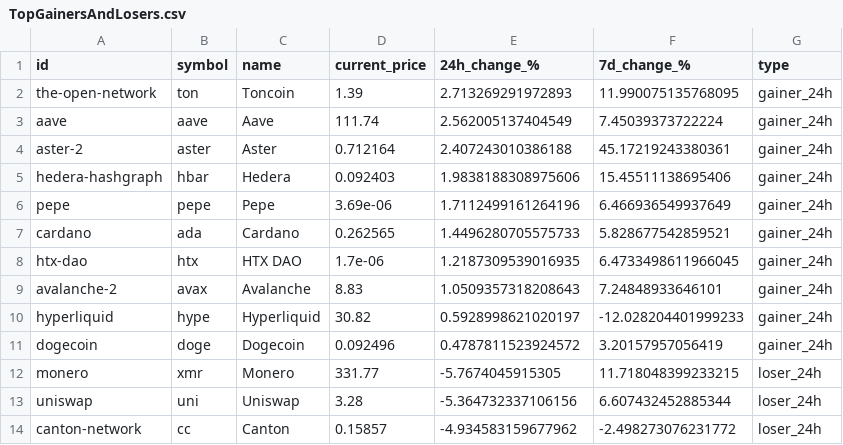
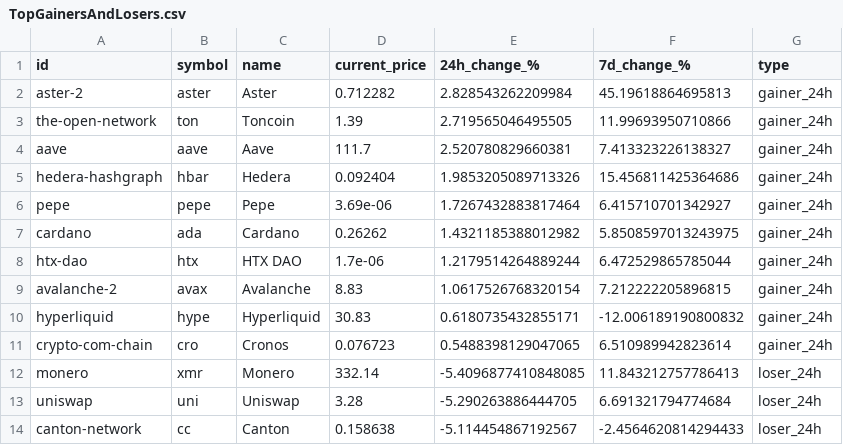
Before and after one commit to rfrm-dao/MarketDataResearch, a CSV file: TopGainersAndLosers.csv, drawn as a sheet; only a part is shown; the diff covers the shown part only.

```diff
--- a/TopGainersAndLosers.csv
+++ b/TopGainersAndLosers.csv
@@ -1,14 +1,14 @@
 id,symbol,name,current_price,24h_change_%,7d_change_%,type
-the-open-network,ton,Toncoin,1.39,2.713269291972893,11.990075135768095,gainer_24h
-aave,aave,Aave,111.74,2.562005137404549,7.45039373722224,gainer_24h
-aster-2,aster,Aster,0.712164,2.407243010386188,45.17219243380361,gainer_24h
-hedera-hashgraph,hbar,Hedera,0.092403,1.9838188308975606,15.45511138695406,gainer_24h
-pepe,pepe,Pepe,3.69e-06,1.7112499161264196,6.466936549937649,gainer_24h
-cardano,ada,Cardano,0.262565,1.4496280705575733,5.828677542859521,gainer_24h
-htx-dao,htx,HTX DAO,1.7e-06,1.2187309539016935,6.4733498611966045,gainer_24h
-avalanche-2,avax,Avalanche,8.83,1.0509357318208643,7.24848933646101,gainer_24h
-hyperliquid,hype,Hyperliquid,30.82,0.5928998621020197,-12.028204401999233,gainer_24h
-dogecoin,doge,Dogecoin,0.092496,0.4787811523924572,3.20157957056419,gainer_24h
-monero,xmr,Monero,331.77,-5.7674045915305,11.718048399233215,loser_24h
-uniswap,uni,Uniswap,3.28,-5.364732337106156,6.607432452885344,loser_24h
-canton-network,cc,Canton,0.15857,-4.934583159677962,-2.498273076231772,loser_24h
+aster-2,aster,Aster,0.712282,2.828543262209984,45.19618864695813,gainer_24h
+the-open-network,ton,Toncoin,1.39,2.719565046495505,11.99693950710866,gainer_24h
+aave,aave,Aave,111.7,2.520780829660381,7.413323226138327,gainer_24h
+hedera-hashgraph,hbar,Hedera,0.092404,1.9853205089713326,15.456811425364686,gainer_24h
+pepe,pepe,Pepe,3.69e-06,1.7267432883817464,6.415710701342927,gainer_24h
+cardano,ada,Cardano,0.26262,1.4321185388012982,5.8508597013243975,gainer_24h
+htx-dao,htx,HTX DAO,1.7e-06,1.2179514264889244,6.472529865785044,gainer_24h
+avalanche-2,avax,Avalanche,8.83,1.0617526768320154,7.212222205896815,gainer_24h
+hyperliquid,hype,Hyperliquid,30.83,0.6180735432855171,-12.006189190800832,gainer_24h
+crypto-com-chain,cro,Cronos,0.076723,0.5488398129047065,6.510989942823614,gainer_24h
+monero,xmr,Monero,332.14,-5.4096877410848085,11.843212757786413,loser_24h
+uniswap,uni,Uniswap,3.28,-5.290263886444705,6.691321794774684,loser_24h
+canton-network,cc,Canton,0.158638,-5.114454867192567,-2.4564620814294433,loser_24h
```
Also changed, not shown: 3 added rows, 3 removed rows and 64 edited cells elsewhere in this file.
